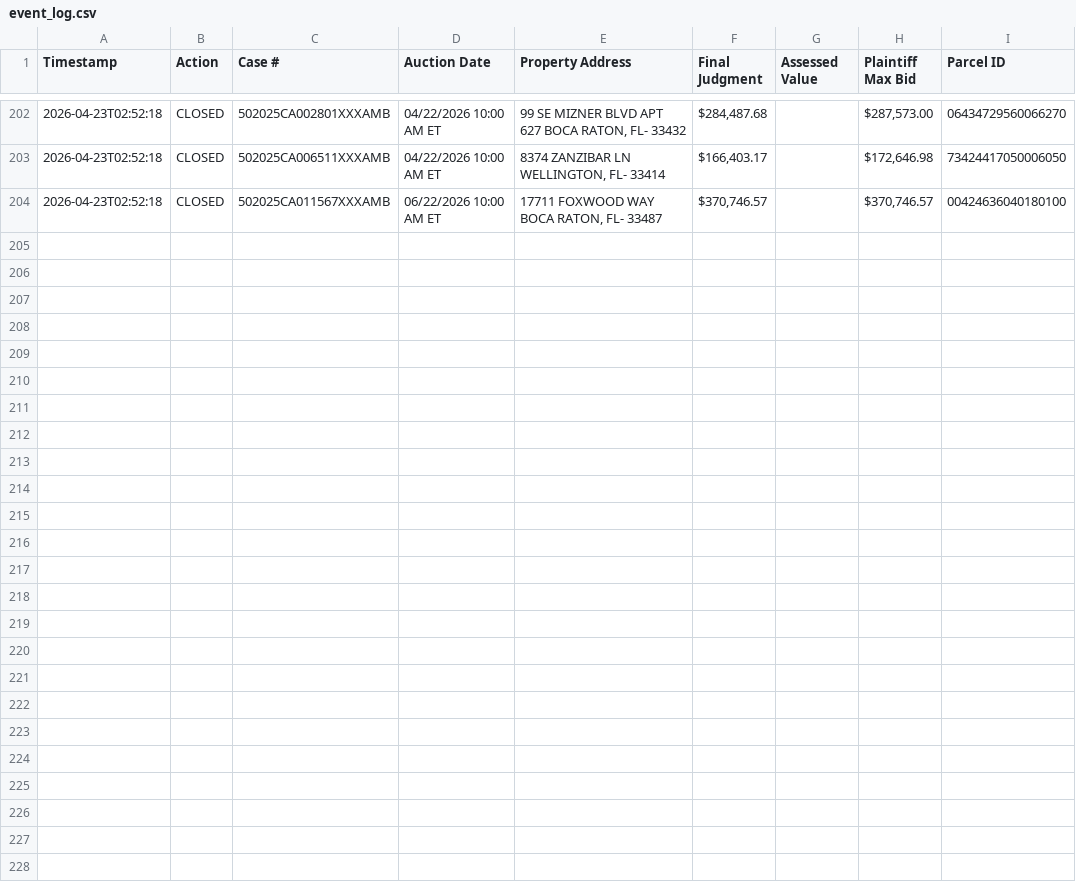
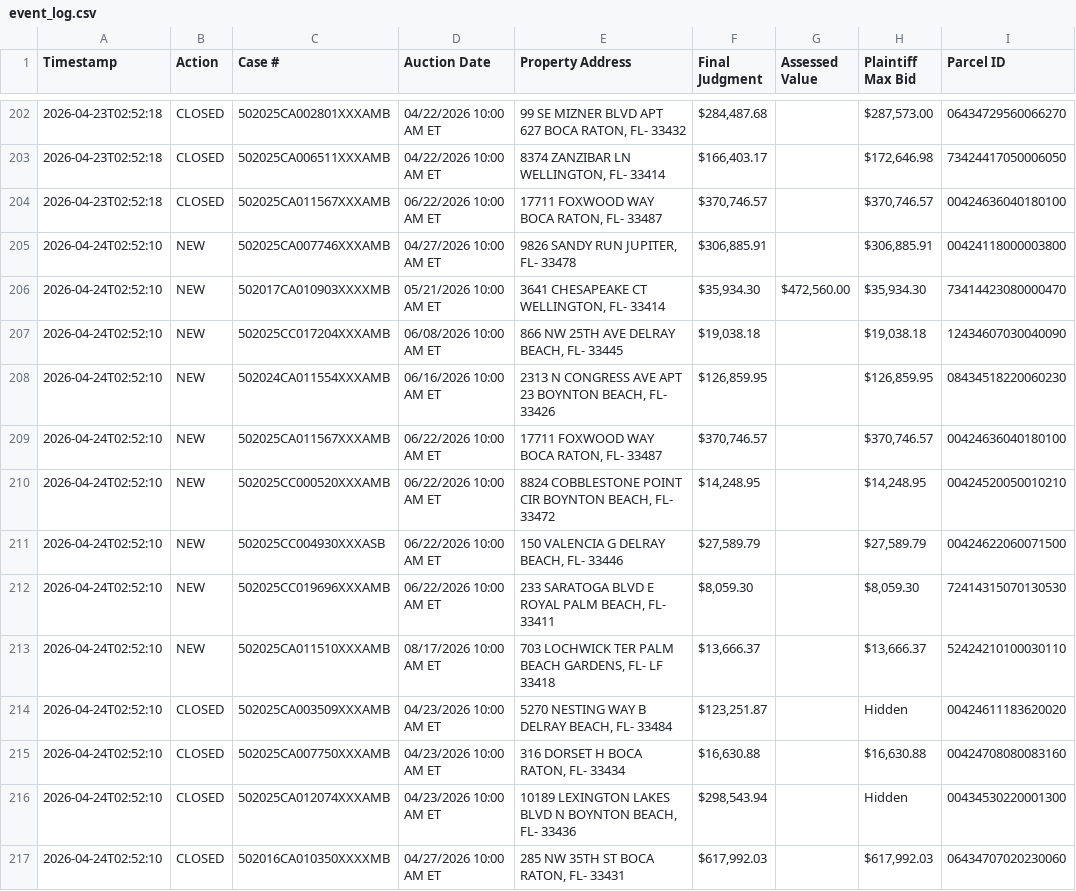
Before and after one commit to figlesias7/realforeclose-palmbeach, a CSV file: data/event_log.csv, drawn as a sheet; only a part is shown, gaps mark what is left out; the diff names each change by its address in the sheet, - before the commit and + after, or states it on an @@ line.

```diff
--- a/data/event_log.csv
+++ b/data/event_log.csv
+row 205: 2026-04-24T02:52:10 | NEW | 502025CA007746XXXAMB | 04/27/2026 10:00 AM ET | 9826 SANDY RUN JUPITER, FL- 33478 | $306,885.91 |  | $306,885.91 | 00424118000003800
+row 206: 2026-04-24T02:52:10 | NEW | 502017CA010903XXXXMB | 05/21/2026 10:00 AM ET | 3641 CHESAPEAKE CT WELLINGTON, FL- 33414 | $35,934.30 | $472,560.00 | $35,934.30 | 73414423080000470
+row 207: 2026-04-24T02:52:10 | NEW | 502025CC017204XXXAMB | 06/08/2026 10:00 AM ET | 866 NW 25TH AVE DELRAY BEACH, FL- 33445 | $19,038.18 |  | $19,038.18 | 12434607030040090
+row 208: 2026-04-24T02:52:10 | NEW | 502024CA011554XXXAMB | 06/16/2026 10:00 AM ET | 2313 N CONGRESS AVE APT 23 BOYNTON BEACH, FL- 33426 | $126,859.95 |  | $126,859.95 | 08434518220060230
+row 209: 2026-04-24T02:52:10 | NEW | 502025CA011567XXXAMB | 06/22/2026 10:00 AM ET | 17711 FOXWOOD WAY BOCA RATON, FL- 33487 | $370,746.57 |  | $370,746.57 | 00424636040180100
+row 210: 2026-04-24T02:52:10 | NEW | 502025CC000520XXXAMB | 06/22/2026 10:00 AM ET | 8824 COBBLESTONE POINT CIR BOYNTON BEACH, FL- 33472 | $14,248.95 |  | $14,248.95 | 00424520050010210
+row 211: 2026-04-24T02:52:10 | NEW | 502025CC004930XXXASB | 06/22/2026 10:00 AM ET | 150 VALENCIA G DELRAY BEACH, FL- 33446 | $27,589.79 |  | $27,589.79 | 00424622060071500
+row 212: 2026-04-24T02:52:10 | NEW | 502025CC019696XXXAMB | 06/22/2026 10:00 AM ET | 233 SARATOGA BLVD E ROYAL PALM BEACH, FL- 33411 | $8,059.30 |  | $8,059.30 | 72414315070130530
+row 213: 2026-04-24T02:52:10 | NEW | 502025CA011510XXXAMB | 08/17/2026 10:00 AM ET | 703 LOCHWICK TER PALM BEACH GARDENS, FL- LF 33418 | $13,666.37 |  | $13,666.37 | 52424210100030110
+row 214: 2026-04-24T02:52:10 | CLOSED | 502025CA003509XXXAMB | 04/23/2026 10:00 AM ET | 5270 NESTING WAY B DELRAY BEACH, FL- 33484 | $123,251.87 |  | Hidden | 00424611183620020
+row 215: 2026-04-24T02:52:10 | CLOSED | 502025CA007750XXXAMB | 04/23/2026 10:00 AM ET | 316 DORSET H BOCA RATON, FL- 33434 | $16,630.88 |  | $16,630.88 | 00424708080083160
+row 216: 2026-04-24T02:52:10 | CLOSED | 502025CA012074XXXAMB | 04/23/2026 10:00 AM ET | 10189 LEXINGTON LAKES BLVD N BOYNTON BEACH, FL- 33436 | $298,543.94 |  | Hidden | 00434530220001300
+row 217: 2026-04-24T02:52:10 | CLOSED | 502016CA010350XXXXMB | 04/27/2026 10:00 AM ET | 285 NW 35TH ST BOCA RATON, FL- 33431 | $617,992.03 |  | $617,992.03 | 06434707020230060
```
Also changed, not shown: data/all_seen.csv, 3 other files.
